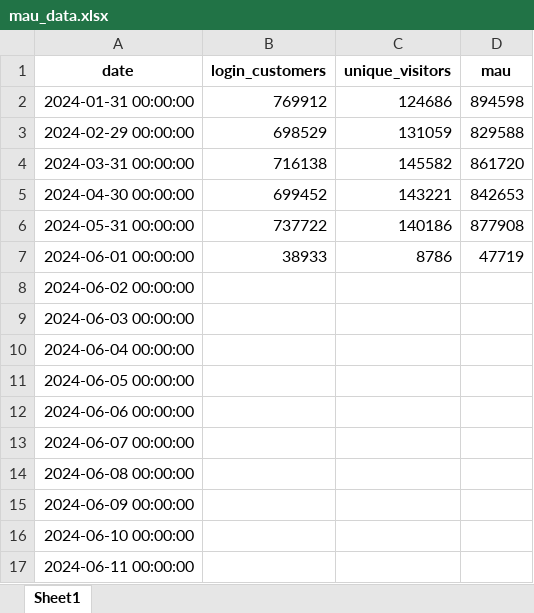
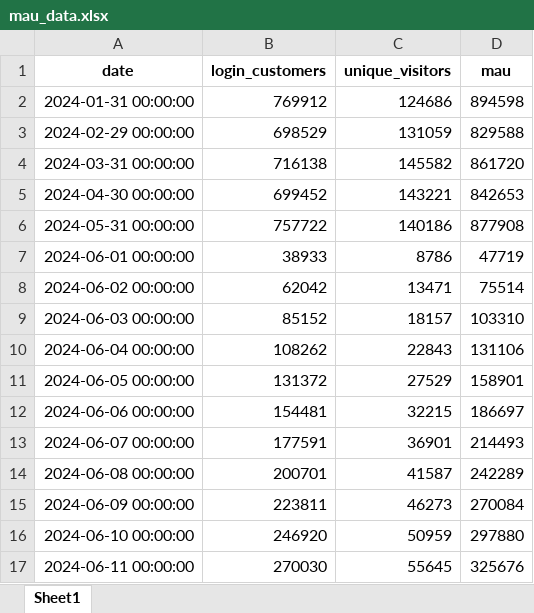
Before and after one commit to n1figo/pred_mau, an Excel workbook: data/mau_data.xlsx, sheet Sheet1, drawn as a sheet; only a part is shown; values as stored, in another font and other column widths than the file's, no borders; the diff covers the shown part only; the diff names each change by its address in the sheet, - before the commit and + after, or states it on an @@ line.

```diff
--- a/data/mau_data.xlsx (sheet Sheet1)
+++ b/data/mau_data.xlsx (sheet Sheet1)
-B6 (login_customers): 737722
+B6 (login_customers): 757722
-B8 (login_customers): (empty)
+B8 (login_customers): 62042
-C8 (unique_visitors): (empty)
+C8 (unique_visitors): 13471
-D8 (mau): (empty)
+D8 (mau): 75514
-B9 (login_customers): (empty)
+B9 (login_customers): 85152
-C9 (unique_visitors): (empty)
+C9 (unique_visitors): 18157
-D9 (mau): (empty)
+D9 (mau): 103310
-B10 (login_customers): (empty)
+B10 (login_customers): 108262
-C10 (unique_visitors): (empty)
+C10 (unique_visitors): 22843
-D10 (mau): (empty)
+D10 (mau): 131106
-B11 (login_customers): (empty)
+B11 (login_customers): 131372
-C11 (unique_visitors): (empty)
+C11 (unique_visitors): 27529
-D11 (mau): (empty)
+D11 (mau): 158901
-B12 (login_customers): (empty)
+B12 (login_customers): 154481
-C12 (unique_visitors): (empty)
+C12 (unique_visitors): 32215
-D12 (mau): (empty)
+D12 (mau): 186697
-B13 (login_customers): (empty)
+B13 (login_customers): 177591
-C13 (unique_visitors): (empty)
+C13 (unique_visitors): 36901
-D13 (mau): (empty)
+D13 (mau): 214493
-B14 (login_customers): (empty)
+B14 (login_customers): 200701
-C14 (unique_visitors): (empty)
+C14 (unique_visitors): 41587
-D14 (mau): (empty)
+D14 (mau): 242289
-B15 (login_customers): (empty)
+B15 (login_customers): 223811
-C15 (unique_visitors): (empty)
+C15 (unique_visitors): 46273
-D15 (mau): (empty)
+D15 (mau): 270084
-B16 (login_customers): (empty)
+B16 (login_customers): 246920
-C16 (unique_visitors): (empty)
+C16 (unique_visitors): 50959
-D16 (mau): (empty)
+D16 (mau): 297880
-B17 (login_customers): (empty)
+B17 (login_customers): 270030
-C17 (unique_visitors): (empty)
+C17 (unique_visitors): 55645
-D17 (mau): (empty)
+D17 (mau): 325676
```
Also changed, not shown: 19 added rows, 1 removed row and 54 edited cells elsewhere in this sheet, 1 other file.
